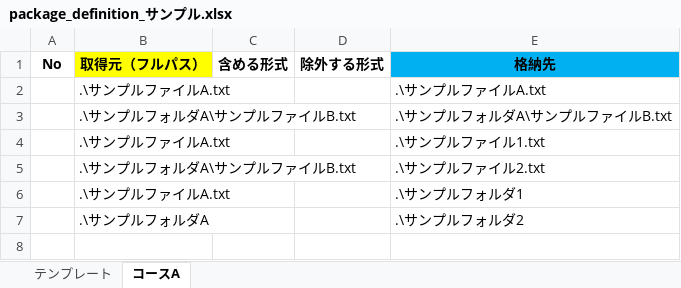
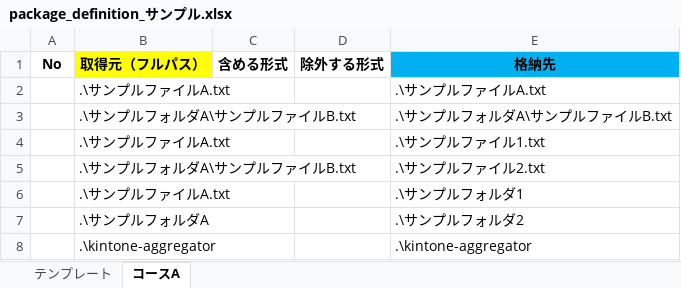
Before and after one commit to nishida2073/project_management, an Excel workbook: tool/package-generator/clients/package_definition_サンプル.xlsx, sheet コースA, drawn as a sheet; values as stored, in another font and other column widths than the file's, no borders; the diff names each change by its address in the sheet, - before the commit and + after, or states it on an @@ line.

```diff
--- a/tool/package-generator/clients/package_definition_サンプル.xlsx (sheet コースA)
+++ b/tool/package-generator/clients/package_definition_サンプル.xlsx (sheet コースA)
+row 8:  | .\kintone-aggregator |  |  | .\kintone-aggregator
```
Also changed, not shown: sheet テンプレート.
